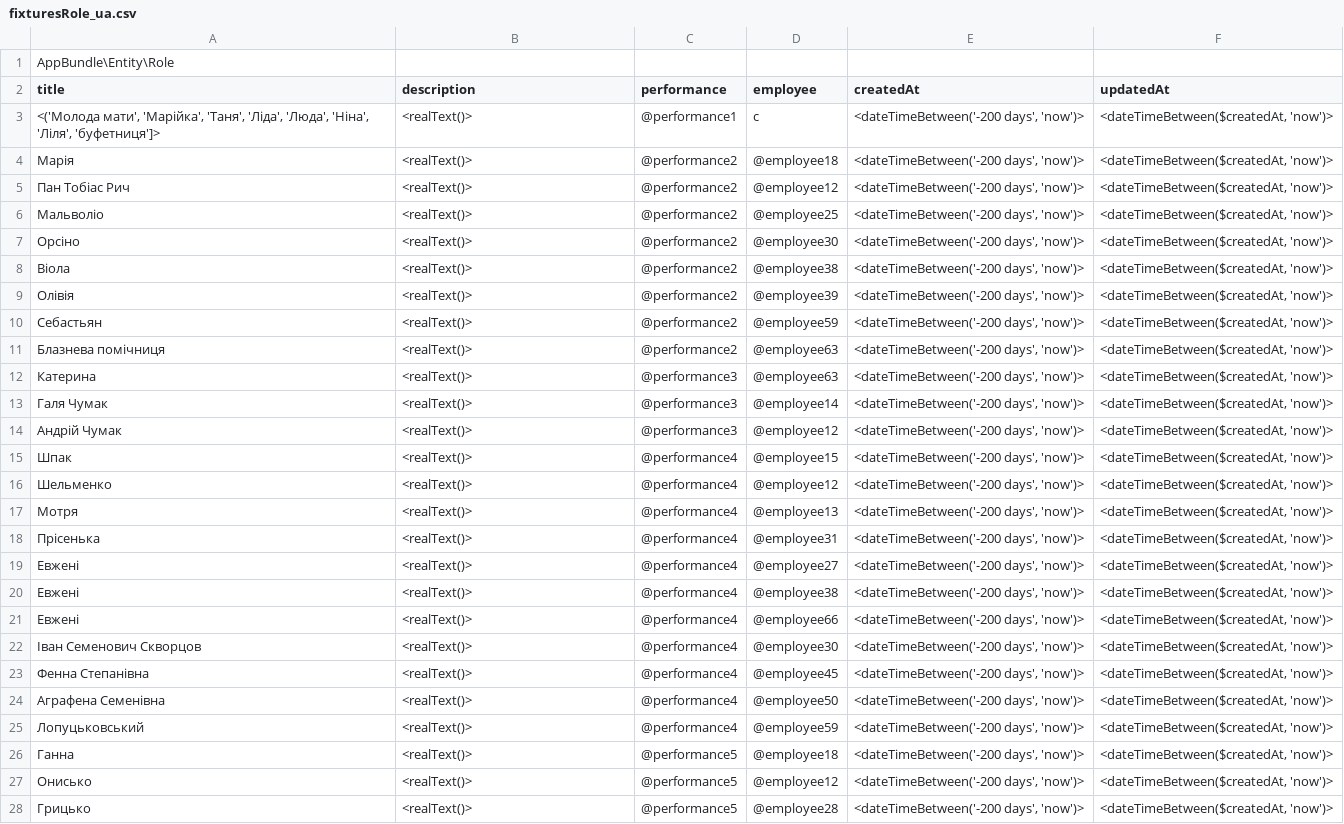
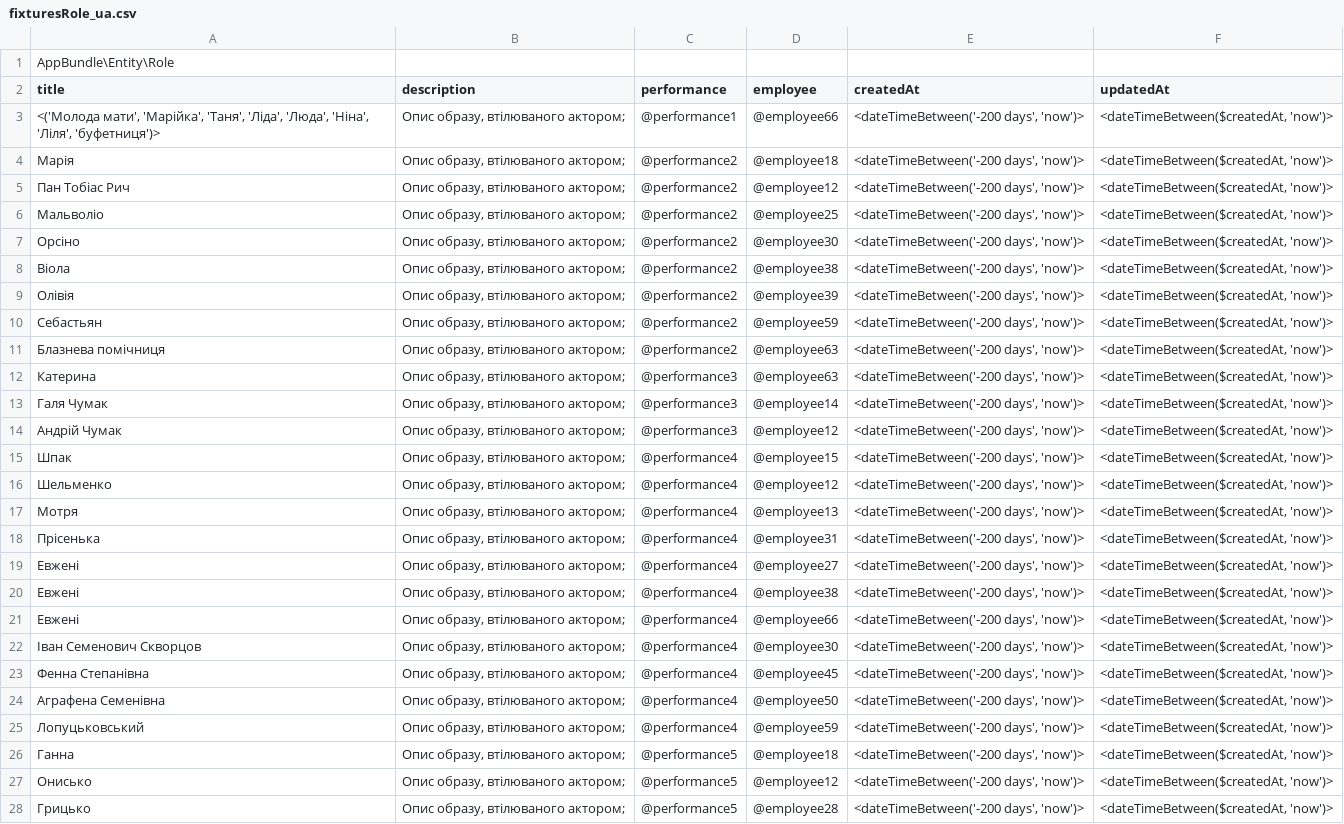
Before and after one commit to geekhub-php/CheTheatre, a CSV file: src/AppBundle/DataFixtures/data/csv/fixturesRole_ua.csv, drawn as a sheet; only a part is shown; the diff covers the shown part only; the diff names each change by its address in the sheet, - before the commit and + after, or states it on an @@ line.

Commit message:
added correct roles to every performance with right employee (en variant), fixed descriptions

```diff
--- a/src/AppBundle/DataFixtures/data/csv/fixturesRole_ua.csv
+++ b/src/AppBundle/DataFixtures/data/csv/fixturesRole_ua.csv
-A3 (title): …'Ніна', 'Ліля', 'буфетниця']>
+A3 (title): …'Ніна', 'Ліля', 'буфетниця')>
-B3:B28 (description): <realText()>
+B3:B28 (description): Опис образу, втілюваного актором;
-D3 (employee): c
+D3 (employee): @employee66
```
Also changed, not shown: 68 edited cells elsewhere in this file, 1 other file.
